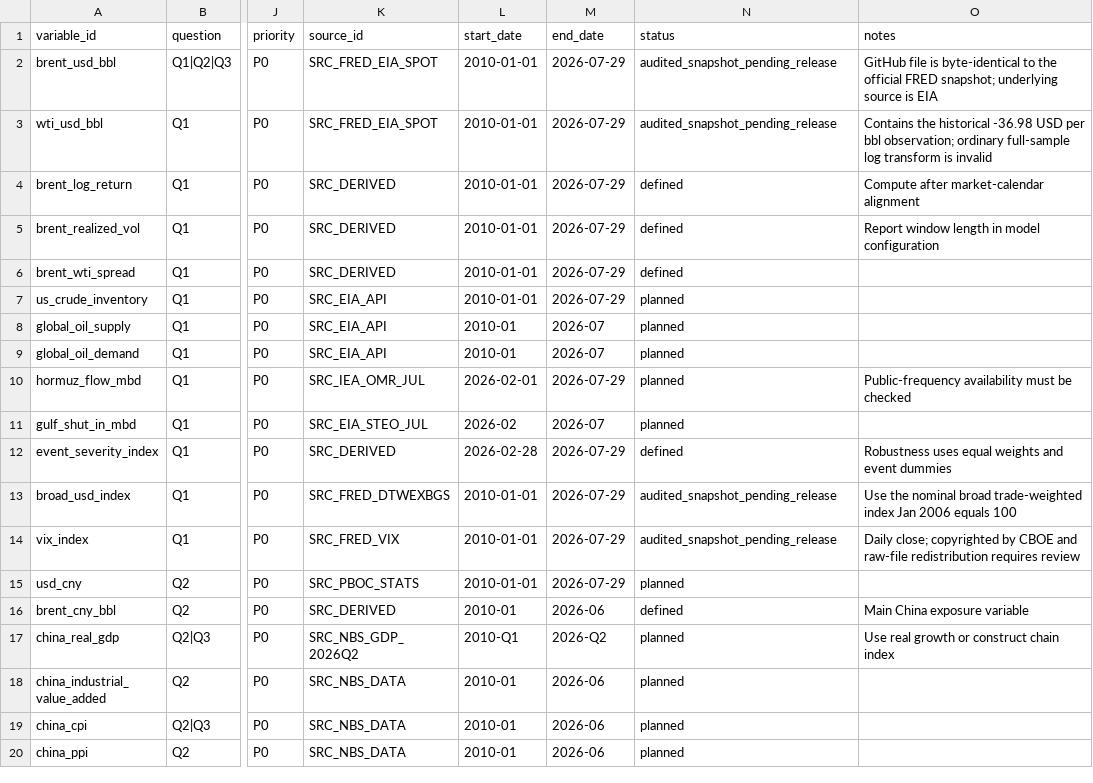
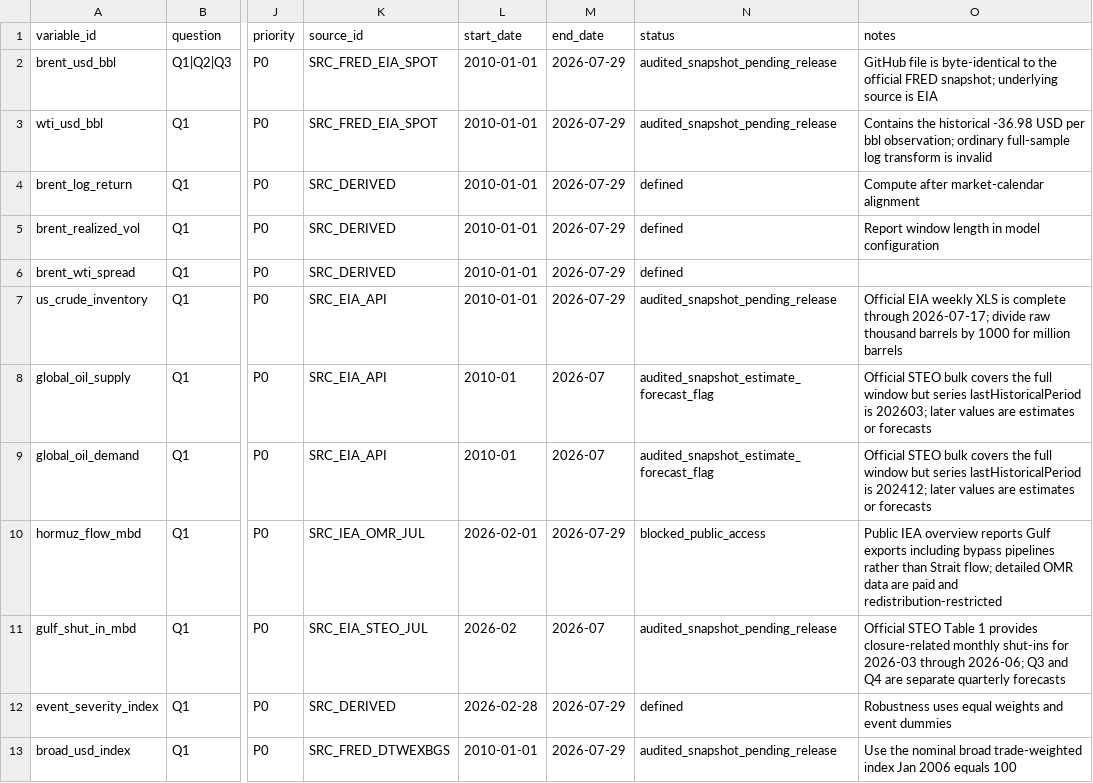
Before and after one commit to Joydivisor/math-modeling-for-school, a CSV file: data/metadata/data_dictionary.csv, drawn as a sheet; only a part is shown, gaps mark what is left out; the shorter side is filled out with more unchanged rows; the diff names each change by its address in the sheet, - before the commit and + after, or states it on an @@ line.

```diff
--- a/data/metadata/data_dictionary.csv
+++ b/data/metadata/data_dictionary.csv
-N7 (status): planned
+N7 (status): audited_snapshot_pending_release
-O7 (notes): (empty)
+O7 (notes): Official EIA weekly XLS is complete through 2026-07-17; divide raw thousand barrels by 1000 for million barrels
-N8:N9 (status): planned
+N8:N9 (status): audited_snapshot_estimate_forecast_flag
-O8 (notes): (empty)
+O8 (notes): Official STEO bulk covers the full window but series lastHistoricalPeriod is 202603; later values are estimates or forecasts
-O9 (notes): (empty)
+O9 (notes): Official STEO bulk covers the full window but series lastHistoricalPeriod is 202412; later values are estimates or forecasts
-N10 (status): planned
+N10 (status): blocked_public_access
-O10 (notes): Public-frequency availability must be checked
+O10 (notes): Public IEA overview reports Gulf exports including bypass pipelines rather than Strait flow; detailed OMR data are paid and redistribution-restricted
-N11 (status): planned
+N11 (status): audited_snapshot_pending_release
-O11 (notes): (empty)
+O11 (notes): Official STEO Table 1 provides closure-related monthly shut-ins for 2026-03 through 2026-06; Q3 and Q4 are separate quarterly forecasts
```
Also changed, not shown: data/metadata/audit_results.csv, data/metadata/data_availability.csv, 16 other files.
